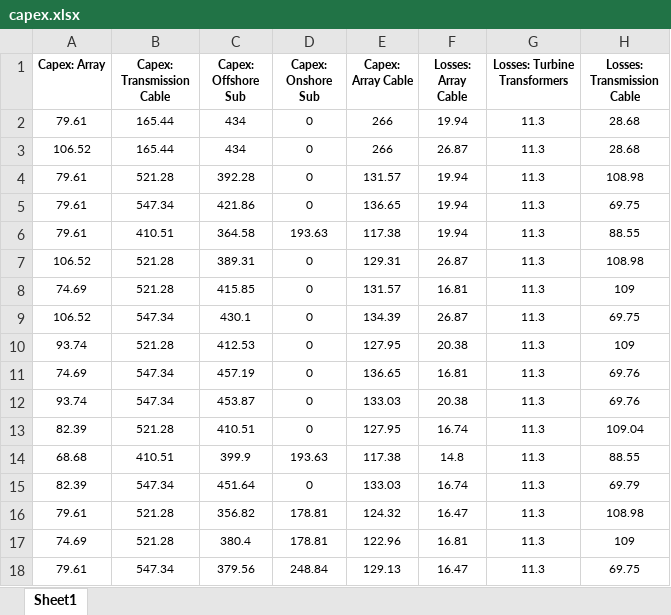
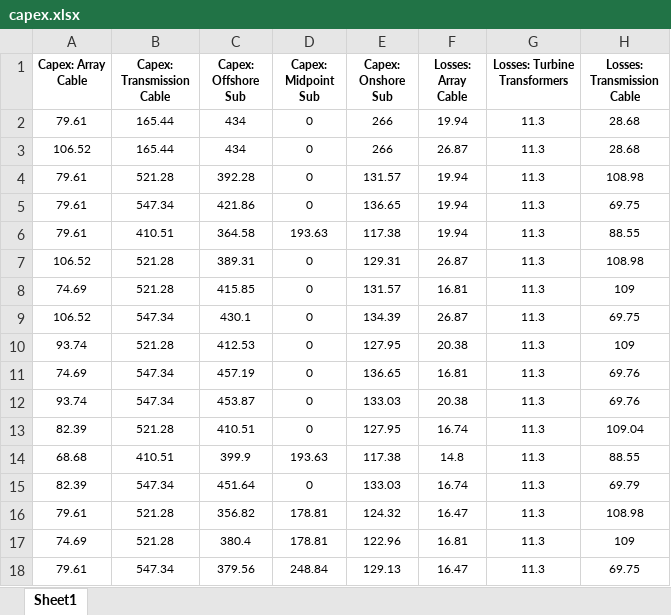
Before and after one commit to rory-fotheringham-tnei/IPFExplorer, an Excel workbook: src/data/capex.xlsx, sheet Sheet1, drawn as a sheet; only a part is shown; values as stored, in another font and other column widths than the file's, no borders; the diff names each change by its address in the sheet, - before the commit and + after, or states it on an @@ line.

```diff
--- a/src/data/capex.xlsx (sheet Sheet1)
+++ b/src/data/capex.xlsx (sheet Sheet1)
-A1: Capex: Array
+A1: Capex: Array Cable
-D1: Capex: Onshore Sub
+D1: Capex: Midpoint Sub
-E1: Capex: Array Cable
+E1: Capex: Onshore Sub
```
Also changed, not shown: 3 other files.
